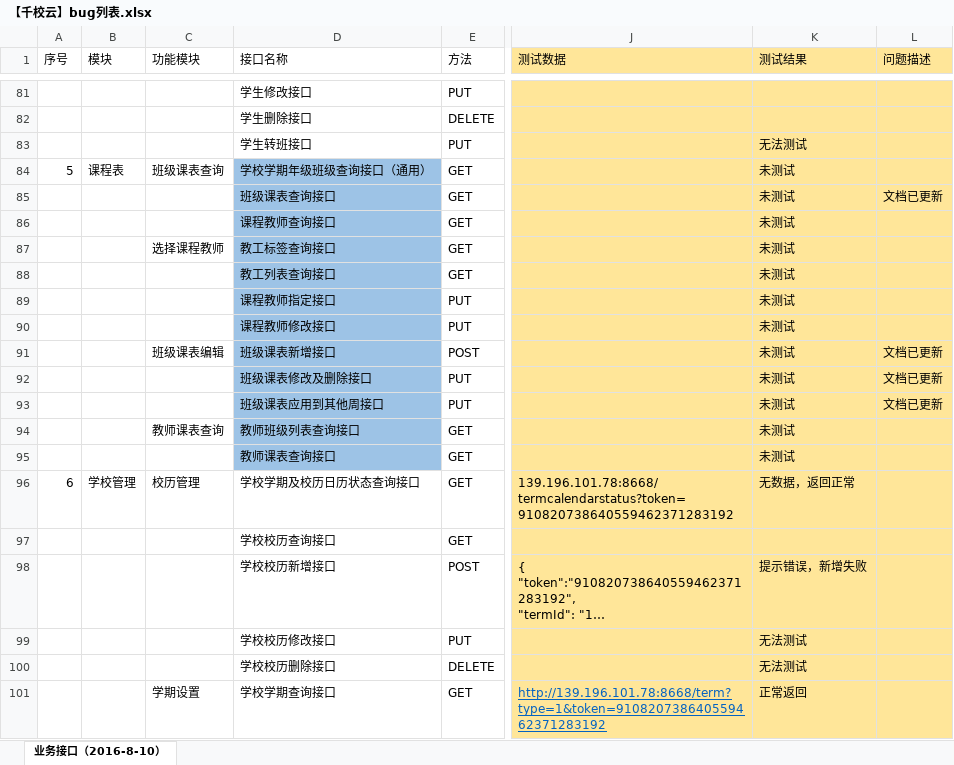
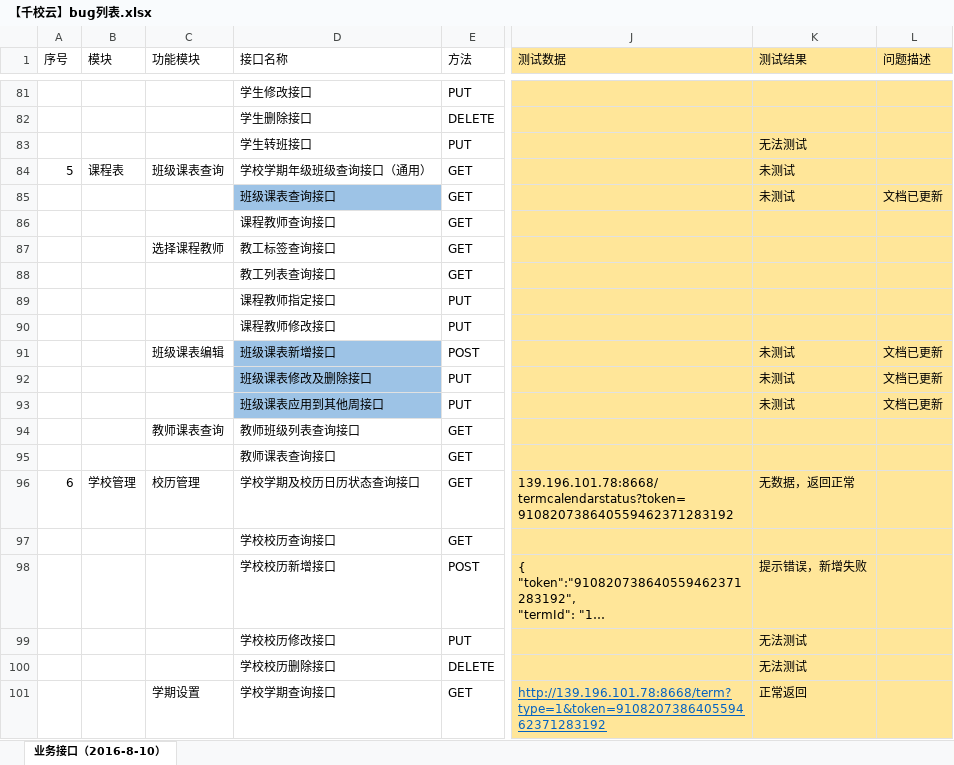
Before and after one commit to cnsuhao/ishome-taocode, an Excel workbook: biz/MC-MSC-Web/qxy接口定义文档2016-8-8/【千校云】bug列表.xlsx, sheet 业务接口（2016-8-10）, drawn as a sheet; only a part is shown, gaps mark what is left out; long unchanged cells end in …; values as stored, in another font and other column widths than the file's, no borders; the diff covers the shown part only; the diff names each change by its address in the sheet, - before the commit and + after, or states it on an @@ line.

```diff
--- a/biz/MC-MSC-Web/qxy接口定义文档2016-8-8/【千校云】bug列表.xlsx (sheet 业务接口（2016-8-10）)
+++ b/biz/MC-MSC-Web/qxy接口定义文档2016-8-8/【千校云】bug列表.xlsx (sheet 业务接口（2016-8-10）)
-D84 fill: #9DC3E6
+D84 fill: none
-D86:D90 fill: #9DC3E6
+D86:D90 fill: none
-K86:K90 (测试结果): 未测试
+K86:K90 (测试结果): (empty)
-D94:D95 fill: #9DC3E6
+D94:D95 fill: none
-K94:K95 (测试结果): 未测试
+K94:K95 (测试结果): (empty)
```
Also changed, not shown: 3 added rows, 3 removed rows, 56 edited cells and cell formats elsewhere in this sheet, 1 other file.
